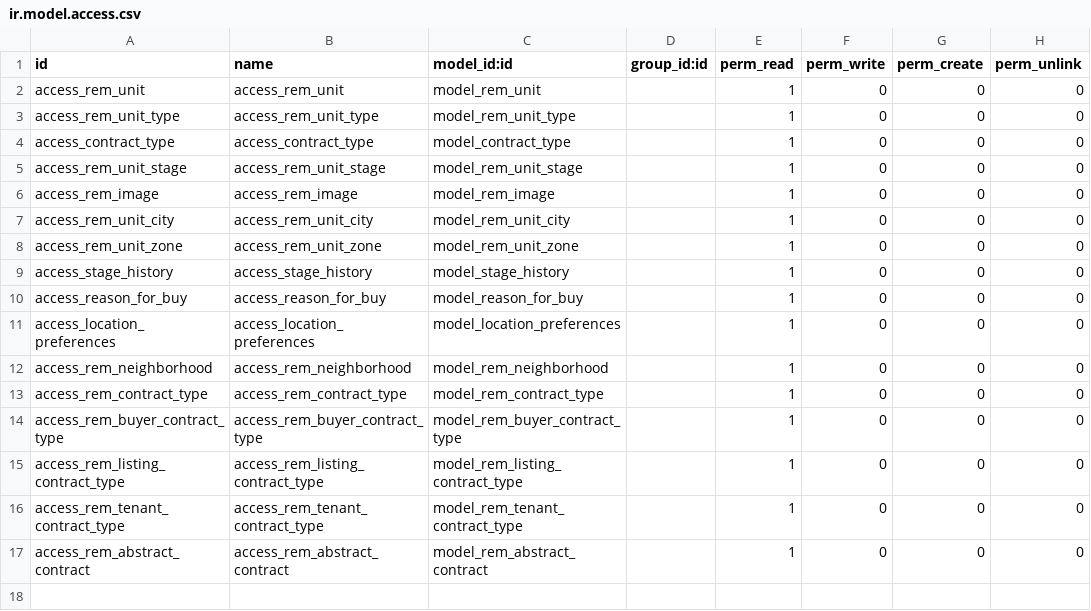
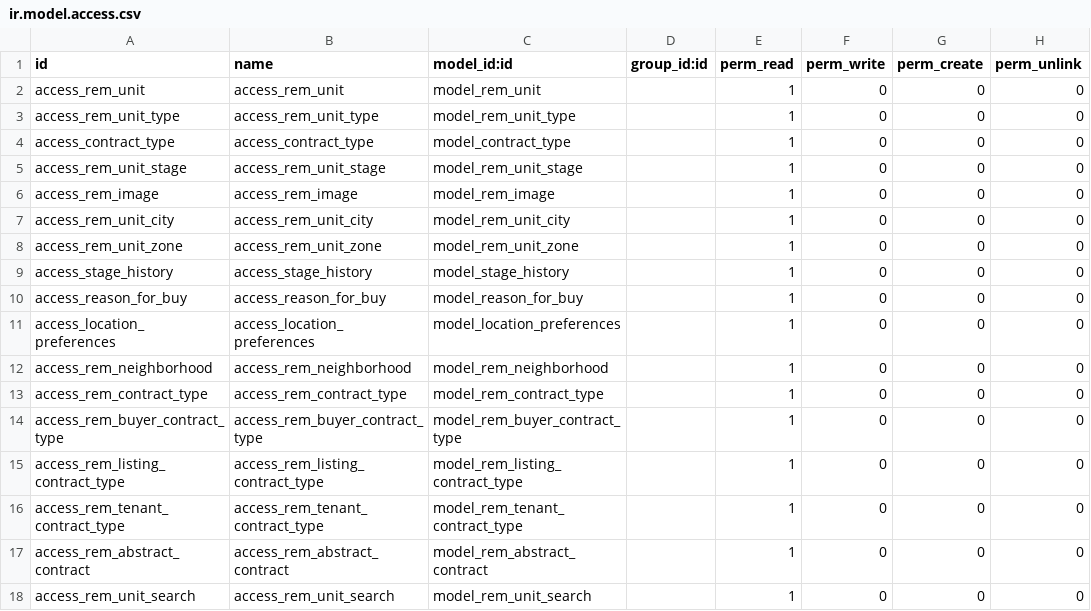
Before and after one commit to Guobower/opencams, a CSV file: addons/rem/security/ir.model.access.csv, drawn as a sheet; the diff names each change by its address in the sheet, - before the commit and + after, or states it on an @@ line.

Commit message:
[ADD] rem unit object, cron, wizzard and improve autocomplete search

```diff
--- a/addons/rem/security/ir.model.access.csv
+++ b/addons/rem/security/ir.model.access.csv
+row 18: access_rem_unit_search | access_rem_unit_search | model_rem_unit_search |  | 1 | 0 | 0 | 0
```
Also changed, not shown: 8 other files.
